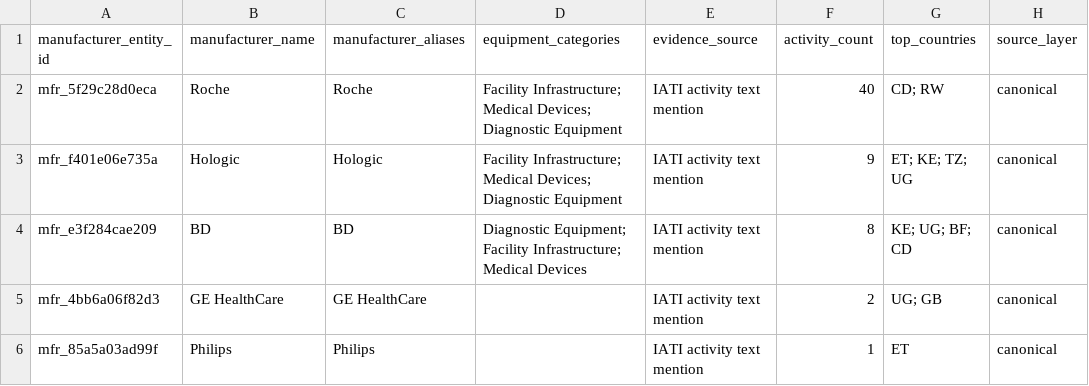
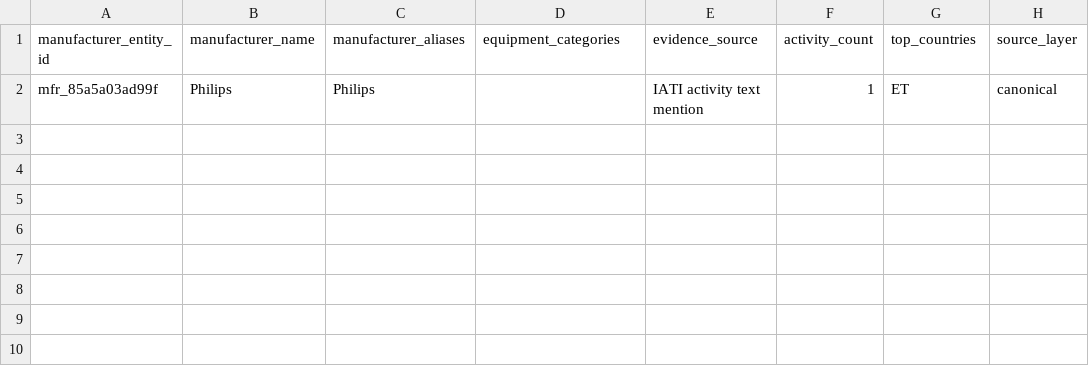
Before and after one commit to ogmomanyi/health-infra-tracker, a CSV file: data/manufacturer_entities.csv, drawn as a sheet.

```diff
--- a/data/manufacturer_entities.csv
+++ b/data/manufacturer_entities.csv
@@ -1,6 +1,2 @@
 manufacturer_entity_id,manufacturer_name,manufacturer_aliases,equipment_categories,evidence_source,activity_count,top_countries,source_layer
-mfr_5f29c28d0eca,Roche,Roche,Facility Infrastructure; Medical Devices; Diagnostic Equipment,IATI activity text mention,40,CD; RW,canonical
-mfr_f401e06e735a,Hologic,Hologic,Facility Infrastructure; Medical Devices; Diagnostic Equipment,IATI activity text mention,9,ET; KE; TZ; UG,canonical
-mfr_e3f284cae209,BD,BD,Diagnostic Equipment; Facility Infrastructure; Medical Devices,IATI activity text mention,8,KE; UG; BF; CD,canonical
-mfr_4bb6a06f82d3,GE HealthCare,GE HealthCare,,IATI activity text mention,2,UG; GB,canonical
 mfr_85a5a03ad99f,Philips,Philips,,IATI activity text mention,1,ET,canonical
```
Also changed, not shown: data/equipment_entities.csv, data/equipment_intelligence.csv, 39 other files.
